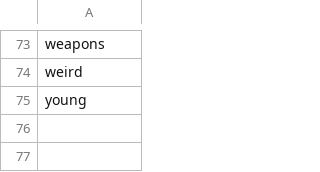
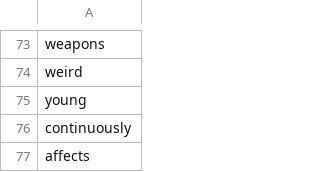
Before and after one commit to bmanishreddy/EnglishSpellings, a CSV file: SpellingSheets/WrongSpelling.csv, drawn as a sheet; only a part is shown, gaps mark what is left out.

Commit message:
Update WrongSpelling.csv

```diff
--- a/SpellingSheets/WrongSpelling.csv
+++ b/SpellingSheets/WrongSpelling.csv
@@ -75 +75,3 @@ weird
 young
+continuously
+affects
```
